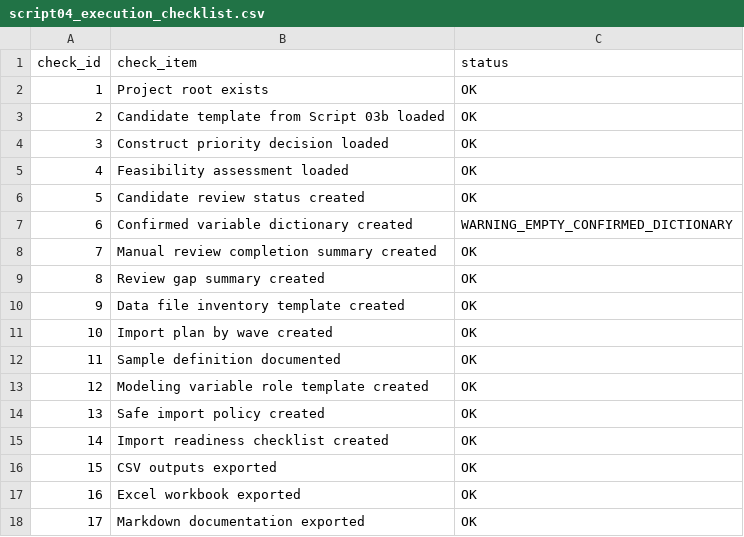
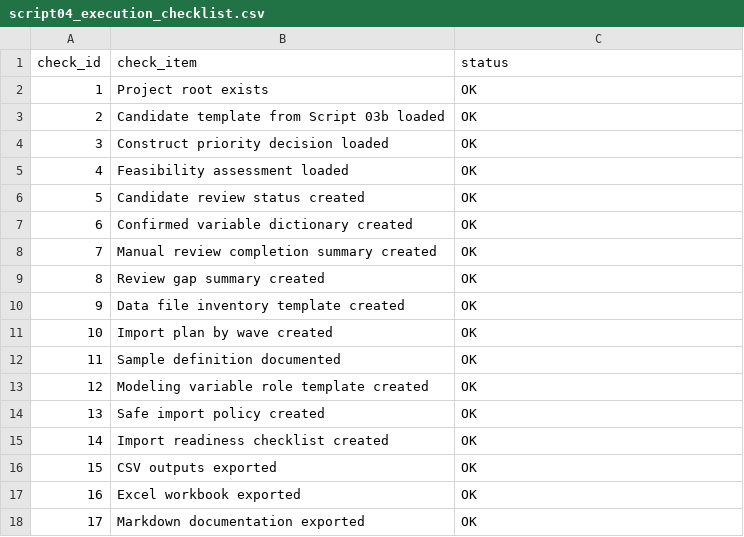
Before and after one commit to macil735/add-health-adolescent-risk-models, a CSV file: outputs/diagnostics/script04_execution_checklist.csv, drawn as a sheet.

```diff
--- a/outputs/diagnostics/script04_execution_checklist.csv
+++ b/outputs/diagnostics/script04_execution_checklist.csv
@@ -6,3 +6,3 @@ check_id,check_item,status
 5,Candidate review status created,OK
-6,Confirmed variable dictionary created,WARNING_EMPTY_CONFIRMED_DICTIONARY
+6,Confirmed variable dictionary created,OK
 7,Manual review completion summary created,OK
```
Also changed, not shown: outputs/tables/data_file_inventory_template_script04.csv, outputs/tables/import_plan_by_wave_script04.csv, 9 other files.
